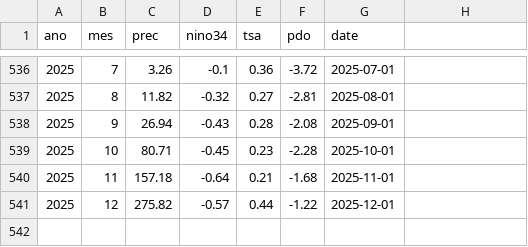
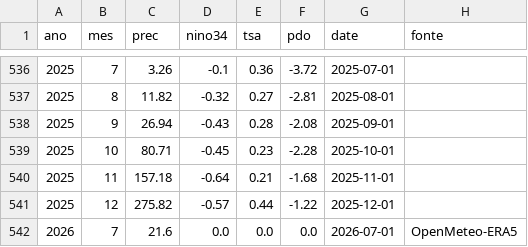
Before and after one commit to coordenadorpcpsnb-ctrl/sinobras-clima, a CSV file: data/serie_subst.csv, drawn as a sheet; only a part is shown, gaps mark what is left out; the diff names each change by its address in the sheet, - before the commit and + after, or states it on an @@ line.

```diff
--- a/data/serie_subst.csv
+++ b/data/serie_subst.csv
-H1: (empty)
+H1: fonte
+row 542: 2026 | 7 | 21.6 | 0.0 | 0.0 | 0.0 | 2026-07-01 | OpenMeteo-ERA5
```
Also changed, not shown: data/scen12_best.csv, 4 other files.
